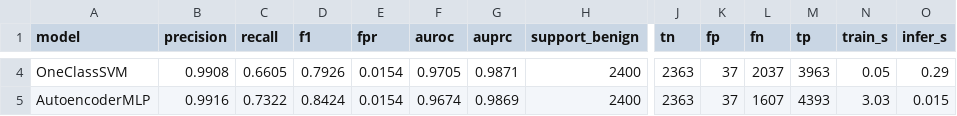
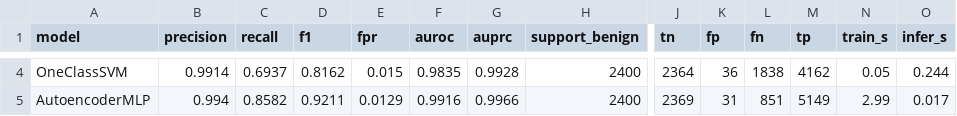
Before and after one commit to farhadakhtar/pca-network-anomaly-detection, a CSV file: results/tables/metrics_exp5.csv, drawn as a sheet; only a part is shown, gaps mark what is left out; the diff covers the shown part only; the diff names each change by its address in the sheet, - before the commit and + after, or states it on an @@ line.

```diff
--- a/results/tables/metrics_exp5.csv
+++ b/results/tables/metrics_exp5.csv
-B4 (precision): 0.9908
+B4 (precision): 0.9914
-C4 (recall): 0.6605
+C4 (recall): 0.6937
-D4 (f1): 0.7926
+D4 (f1): 0.8162
-E4 (fpr): 0.0154
+E4 (fpr): 0.015
-F4 (auroc): 0.9705
+F4 (auroc): 0.9835
-G4 (auprc): 0.9871
+G4 (auprc): 0.9928
-J4 (tn): 2363
+J4 (tn): 2364
-K4 (fp): 37
+K4 (fp): 36
-L4 (fn): 2037
+L4 (fn): 1838
-M4 (tp): 3963
+M4 (tp): 4162
-O4 (infer_s): 0.29
+O4 (infer_s): 0.244
-B5 (precision): 0.9916
+B5 (precision): 0.994
-C5 (recall): 0.7322
+C5 (recall): 0.8582
-D5 (f1): 0.8424
+D5 (f1): 0.9211
-E5 (fpr): 0.0154
+E5 (fpr): 0.0129
-F5 (auroc): 0.9674
+F5 (auroc): 0.9916
-G5 (auprc): 0.9869
+G5 (auprc): 0.9966
-J5 (tn): 2363
+J5 (tn): 2369
-K5 (fp): 37
+K5 (fp): 31
-L5 (fn): 1607
+L5 (fn): 851
-M5 (tp): 4393
+M5 (tp): 5149
-N5 (train_s): 3.03
+N5 (train_s): 2.99
-O5 (infer_s): 0.015
+O5 (infer_s): 0.017
```
Also changed, not shown: 24 edited cells elsewhere in this file, results/tables/metrics_exp5_per_attack.csv, 2 other files.
